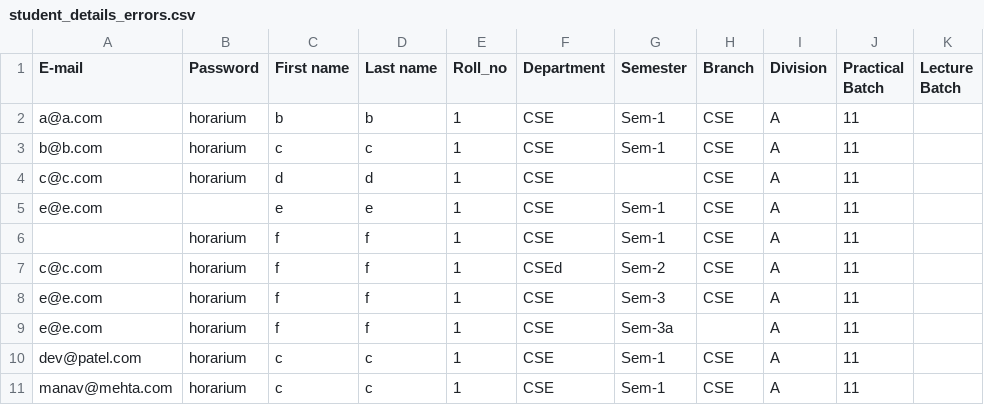
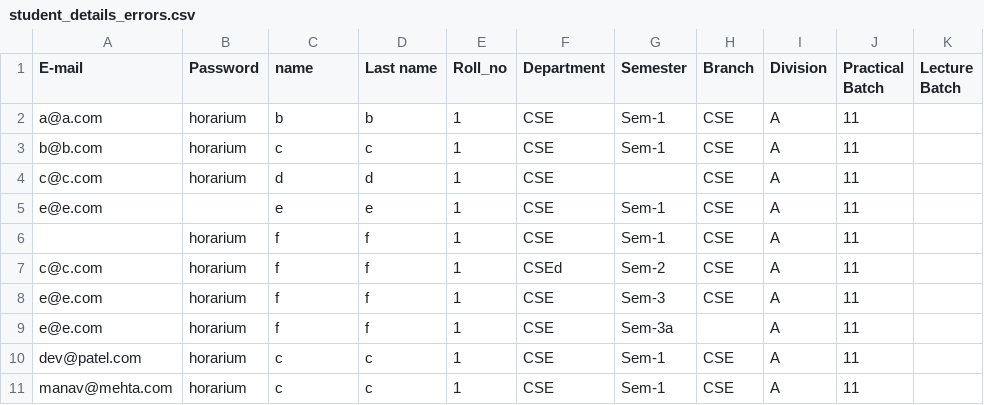
Before and after one commit to TheCyberAlchemist/Horarium, a CSV file: admin_V1/CSV/student_details_errors.csv (was admin_V1/student_details_errors.csv), drawn as a sheet.

```diff
--- a/admin_V1/student_details_errors.csv
+++ b/admin_V1/CSV/student_details_errors.csv
@@ -1,2 +1,2 @@
-E-mail,Password,First name,Last name,Roll_no,Department,Semester,Branch,Division,Practical Batch,Lecture Batch
+E-mail,Password,name,Last name,Roll_no,Department,Semester,Branch,Division,Practical Batch,Lecture Batch
 a@a.com,horarium,b,b,1,CSE,Sem-1,CSE,A,11,
```
Also changed, not shown: 22 other files.
